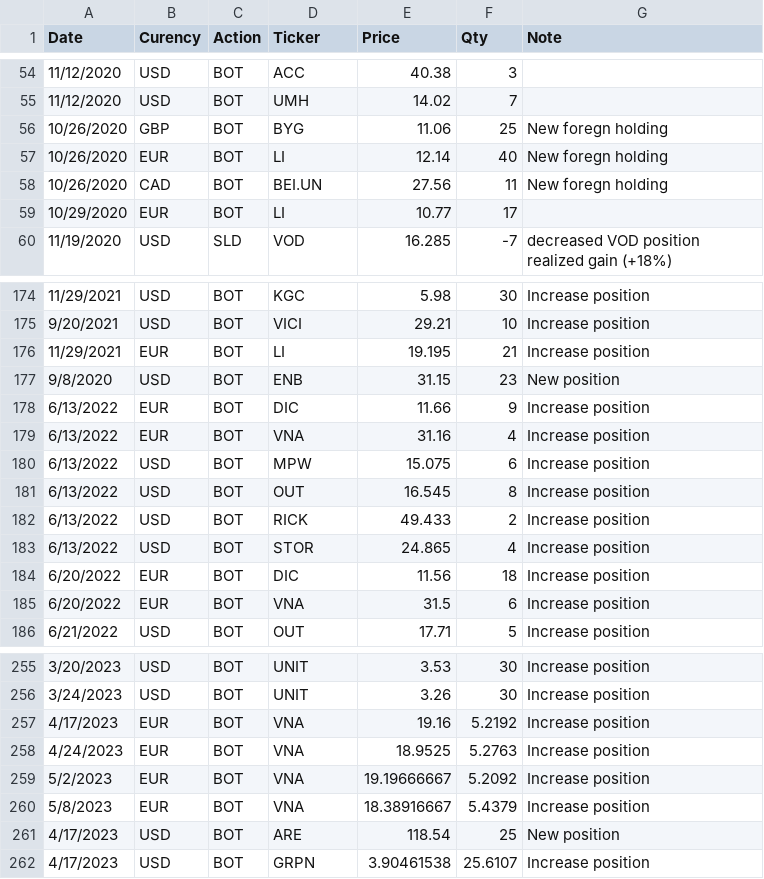
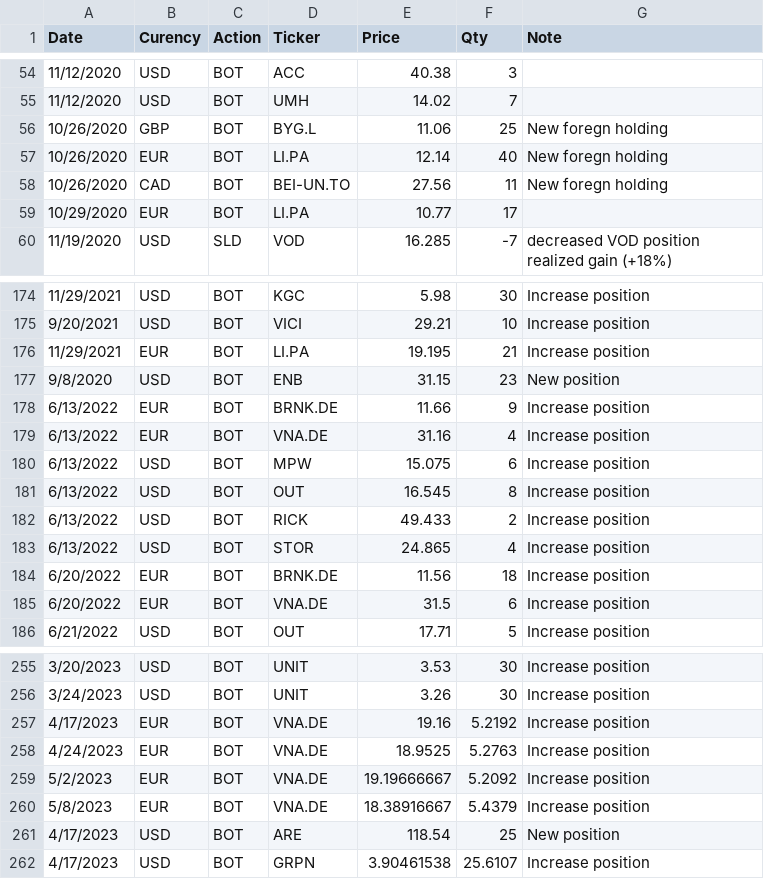
Before and after one commit to Lubza/Portfolio_dashboard, a CSV file: Activity logs/Activity log 06072024.csv, drawn as a sheet; only a part is shown, gaps mark what is left out; the diff covers the shown part only.

```diff
--- a/Activity logs/Activity log 06072024.csv
+++ b/Activity logs/Activity log 06072024.csv
@@ -55,6 +55,6 @@ Date,Curency,Action,Ticker,Price,Qty,Note
 11/12/2020,USD,BOT,UMH,14.02,7,
-10/26/2020,GBP,BOT,BYG,11.06,25,New foregn holding
-10/26/2020,EUR,BOT,LI,12.14,40,New foregn holding
-10/26/2020,CAD,BOT,BEI.UN,27.56,11,New foregn holding
-10/29/2020,EUR,BOT,LI,10.77,17,
+10/26/2020,GBP,BOT,BYG.L,11.06,25,New foregn holding
+10/26/2020,EUR,BOT,LI.PA,12.14,40,New foregn holding
+10/26/2020,CAD,BOT,BEI-UN.TO,27.56,11,New foregn holding
+10/29/2020,EUR,BOT,LI.PA,10.77,17,
 11/19/2020,USD,SLD,VOD,16.285,-7,decreased VOD position realized gain (+18%)
@@ -175,6 +175,6 @@ Date,Curency,Action,Ticker,Price,Qty,Note
 9/20/2021,USD,BOT,VICI,29.21,10,Increase position
-11/29/2021,EUR,BOT,LI,19.195,21,Increase position
+11/29/2021,EUR,BOT,LI.PA,19.195,21,Increase position
 9/8/2020,USD,BOT,ENB,31.15,23,New position
-6/13/2022,EUR,BOT,DIC,11.66,9,Increase position
-6/13/2022,EUR,BOT,VNA,31.16,4,Increase position
+6/13/2022,EUR,BOT,BRNK.DE,11.66,9,Increase position
+6/13/2022,EUR,BOT,VNA.DE,31.16,4,Increase position
 6/13/2022,USD,BOT,MPW,15.075,6,Increase position
@@ -183,4 +183,4 @@ Date,Curency,Action,Ticker,Price,Qty,Note
 6/13/2022,USD,BOT,STOR,24.865,4,Increase position
-6/20/2022,EUR,BOT,DIC,11.56,18,Increase position
-6/20/2022,EUR,BOT,VNA,31.5,6,Increase position
+6/20/2022,EUR,BOT,BRNK.DE,11.56,18,Increase position
+6/20/2022,EUR,BOT,VNA.DE,31.5,6,Increase position
 6/21/2022,USD,BOT,OUT,17.71,5,Increase position
@@ -256,6 +256,6 @@ Date,Curency,Action,Ticker,Price,Qty,Note
 3/24/2023,USD,BOT,UNIT,3.26,30,Increase position
-4/17/2023,EUR,BOT,VNA,19.16,5.2192,Increase position
-4/24/2023,EUR,BOT,VNA,18.9525,5.2763,Increase position
-5/2/2023,EUR,BOT,VNA,19.19666667,5.2092,Increase position
-5/8/2023,EUR,BOT,VNA,18.38916667,5.4379,Increase position
+4/17/2023,EUR,BOT,VNA.DE,19.16,5.2192,Increase position
+4/24/2023,EUR,BOT,VNA.DE,18.9525,5.2763,Increase position
+5/2/2023,EUR,BOT,VNA.DE,19.19666667,5.2092,Increase position
+5/8/2023,EUR,BOT,VNA.DE,18.38916667,5.4379,Increase position
 4/17/2023,USD,BOT,ARE,118.54,25,New position
```
Also changed, not shown: 33 edited cells elsewhere in this file, 1 other file.
